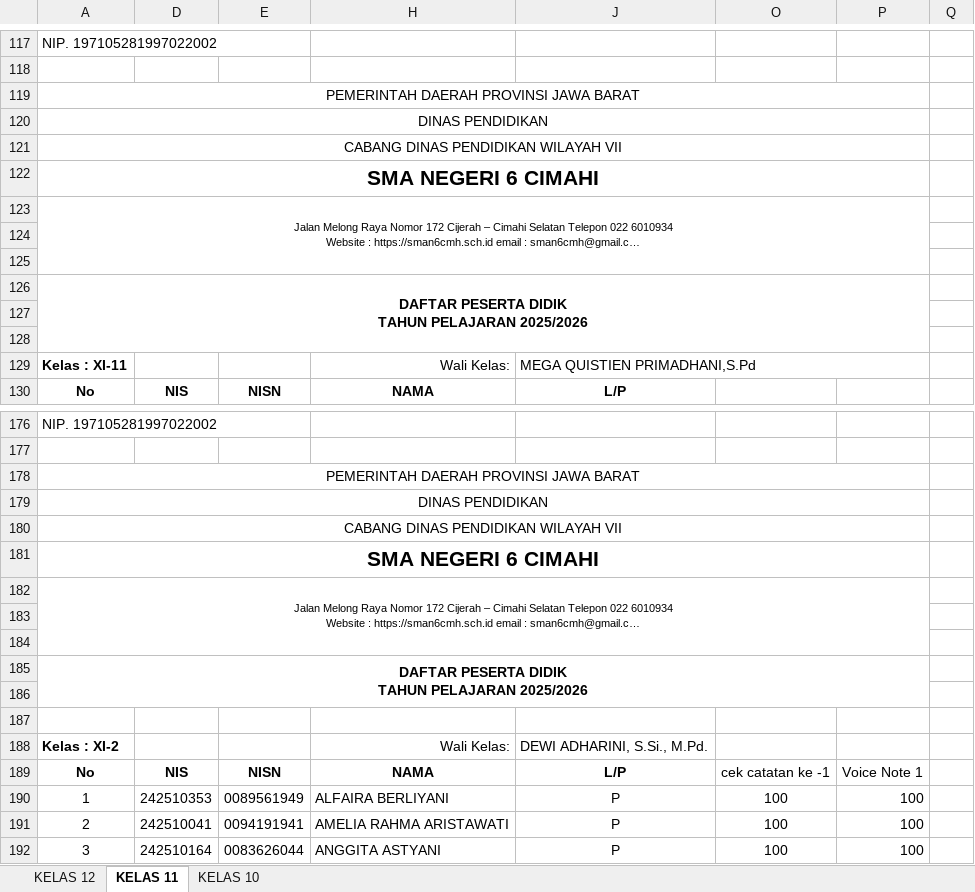
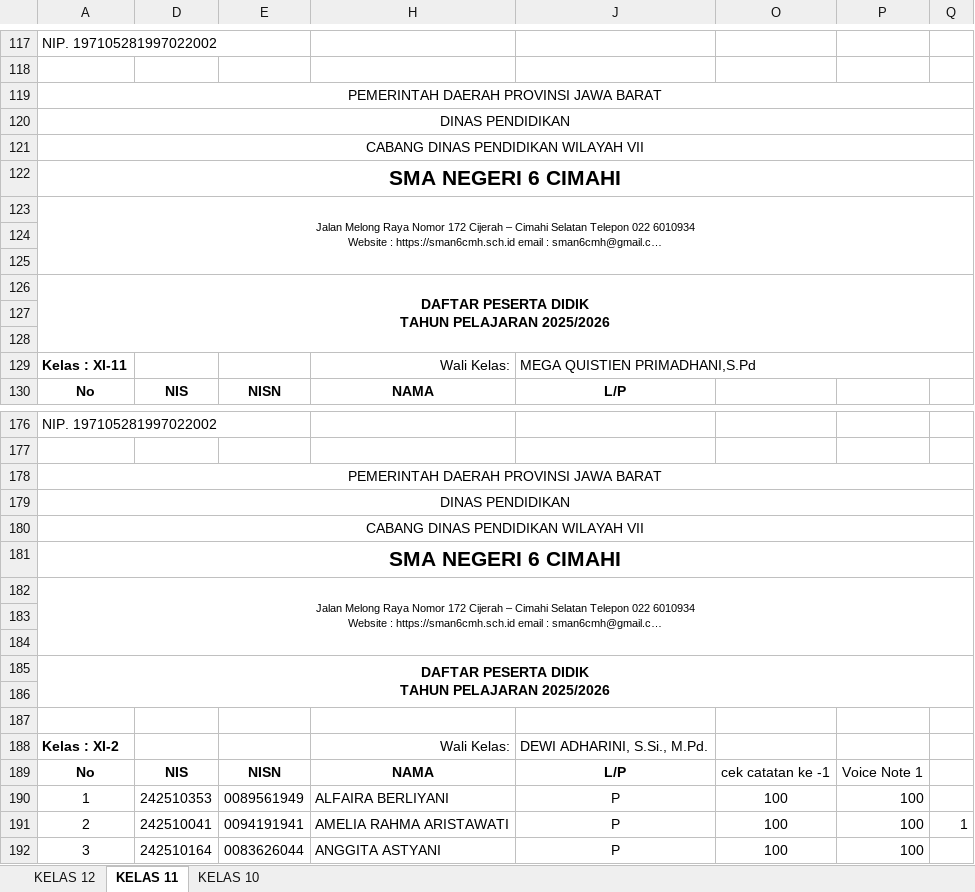
Before and after one commit to natedekaka/proses-belajar-2025-2026, an Excel workbook: Rekap Absen dan Nilai 2025-2026.xlsx, sheet KELAS 11, drawn as a sheet; only a part is shown, gaps mark what is left out; long unchanged cells end in …; values as stored, in another font and other column widths than the file's, no borders; charts and pictures and conditional formats not drawn; the diff covers the shown part only; the diff names each change by its address in the sheet, - before the commit and + after, or states it on an @@ line.

```diff
--- a/Rekap Absen dan Nilai 2025-2026.xlsx (sheet KELAS 11)
+++ b/Rekap Absen dan Nilai 2025-2026.xlsx (sheet KELAS 11)
-A119:P119 merged
+A119:Q119 merged
-A120:P120 merged
+A120:Q120 merged
-A121:P121 merged
+A121:Q121 merged
-A122:P122 merged
+A122:Q122 merged
-A123:P125 merged
+A123:Q125 merged
-A126:P128 merged
+A126:Q128 merged
-J129:P129 merged
+J129:Q129 merged
-A178:P178 merged
+A178:Q178 merged
-A179:P179 merged
+A179:Q179 merged
-A180:P180 merged
+A180:Q180 merged
-A181:P181 merged
+A181:Q181 merged
-A182:P184 merged
+A182:Q184 merged
-A185:P186 merged
+A185:Q186 merged
-Q191: (empty)
+Q191: 1
```
Also changed, not shown: 45 edited cells and merged cells elsewhere in this sheet, 1 other file.
